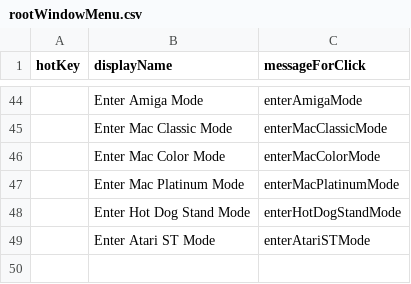
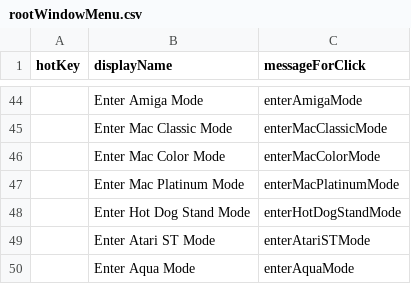
Before and after one commit to arthurchoung/HOTDOG, a CSV file: Config/rootWindowMenu.csv, drawn as a sheet; only a part is shown, gaps mark what is left out; the diff names each change by its address in the sheet, - before the commit and + after, or states it on an @@ line.

Commit message:
Added enterAquaMode

```diff
--- a/Config/rootWindowMenu.csv
+++ b/Config/rootWindowMenu.csv
+row 50:  | Enter Aqua Mode | enterAquaMode
```
